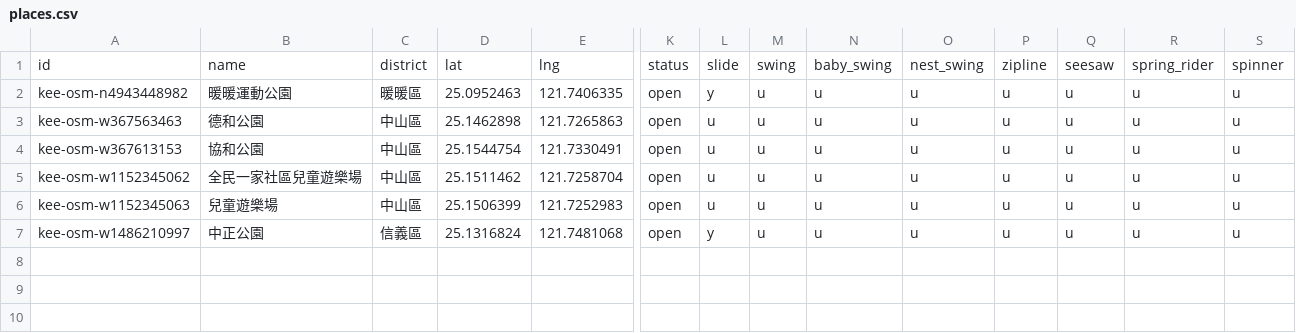
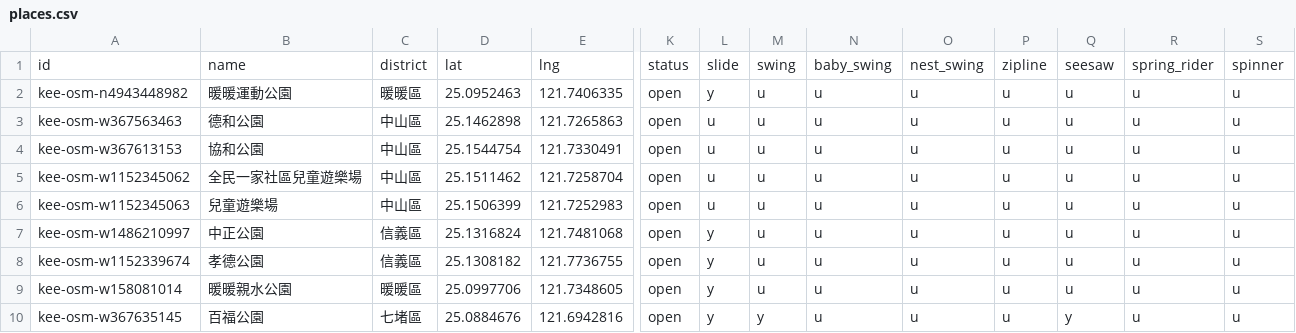
Before and after one commit to lhchingit/taiwan-playground-map, a CSV file: data/seed/kee/places.csv, drawn as a sheet; only a part is shown, gaps mark what is left out; rows hold the shown columns only; the diff names each change by its address in the sheet, - before the commit and + after, or states it on an @@ line.

```diff
--- a/data/seed/kee/places.csv
+++ b/data/seed/kee/places.csv
+row 8: kee-osm-w1152339674 | 孝德公園 | 信義區 | 25.1308182 | 121.7736755 | open | y | u | u | u | u | u | u | u
+row 9: kee-osm-w158081014 | 暖暖親水公園 | 暖暖區 | 25.0997706 | 121.7348605 | open | y | u | u | u | u | u | u | u
+row 10: kee-osm-w367635145 | 百福公園 | 七堵區 | 25.0884676 | 121.6942816 | open | y | y | u | u | u | y | u | u
```
Also changed, not shown: 5 other files.
